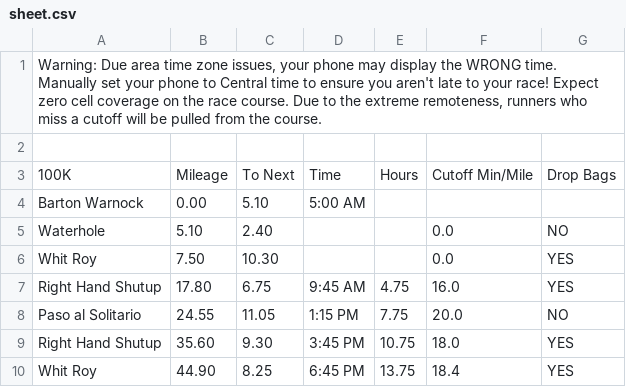
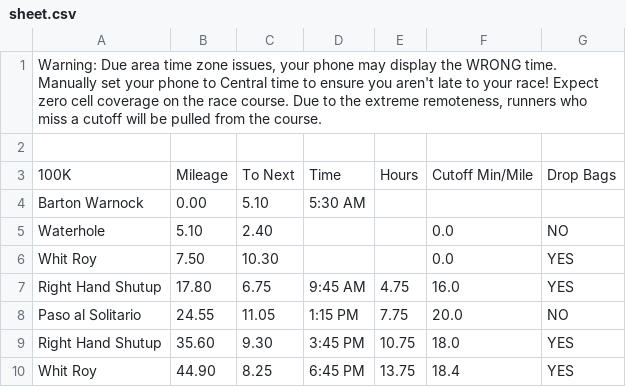
Before and after one commit to Trail-Roots/big-bend-ultra-map, a CSV file: sources/sheet.csv, drawn as a sheet; only a part is shown.

```diff
--- a/sources/sheet.csv
+++ b/sources/sheet.csv
@@ -3,3 +3,3 @@
 100K,Mileage,To Next,Time,Hours,Cutoff Min/Mile,Drop Bags
-Barton Warnock,0.00,5.10,5:00 AM,,,
+Barton Warnock,0.00,5.10,5:30 AM,,,
 Waterhole,5.10,2.40,,,0.0,NO
```
Also changed, not shown: 6 other files.
